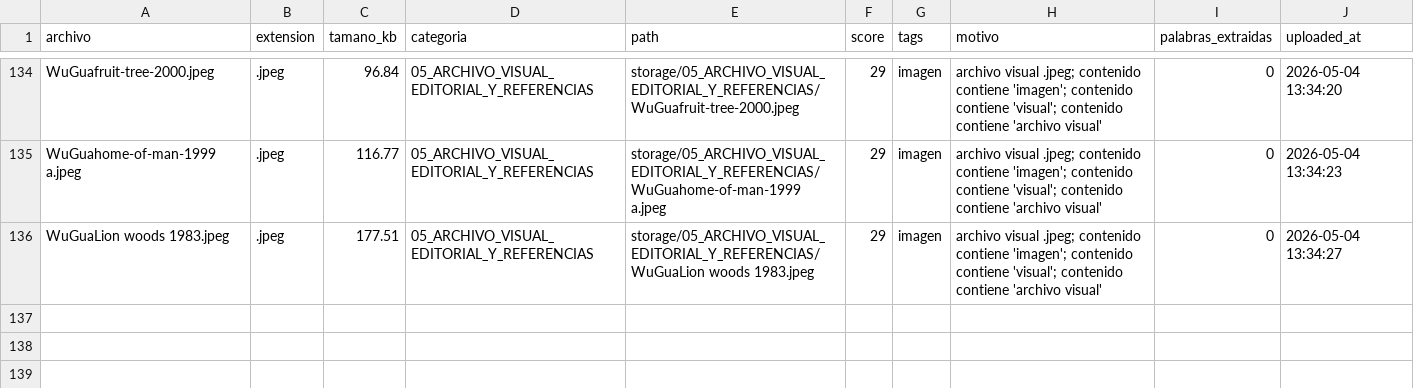
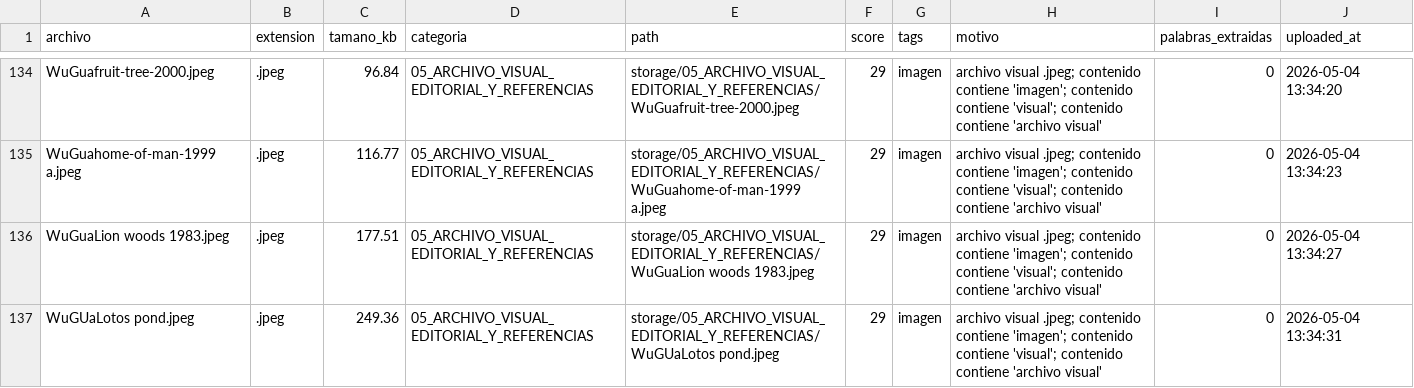
Before and after one commit to brandatta/casamatriz, a CSV file: data/inventory.csv, drawn as a sheet; only a part is shown, gaps mark what is left out.

Commit message:
Actualizar inventario Casa Matriz

```diff
--- a/data/inventory.csv
+++ b/data/inventory.csv
@@ -136 +136,2 @@ WuGuahome-of-man-1999 a.jpeg,.jpeg,116.77,05_ARCHIVO_VISUAL_EDITORIAL_Y_REFERENC
 WuGuaLion woods 1983.jpeg,.jpeg,177.51,05_ARCHIVO_VISUAL_EDITORIAL_Y_REFERENCIAS,storage/05_ARCHIVO_VISUAL_EDITORIAL_Y_REFERENCIAS/WuGuaLion woods 1983.jpeg,29,imagen,archivo visual .jpeg; contenido contiene 'imagen'; contenido contiene 'visual'; contenido contiene 'archivo visual',0,2026-05-04 13:34:27
+WuGUaLotos pond.jpeg,.jpeg,249.36,05_ARCHIVO_VISUAL_EDITORIAL_Y_REFERENCIAS,storage/05_ARCHIVO_VISUAL_EDITORIAL_Y_REFERENCIAS/WuGUaLotos pond.jpeg,29,imagen,archivo visual .jpeg; contenido contiene 'imagen'; contenido contiene 'visual'; contenido contiene 'archivo visual',0,2026-05-04 13:34:31
```
